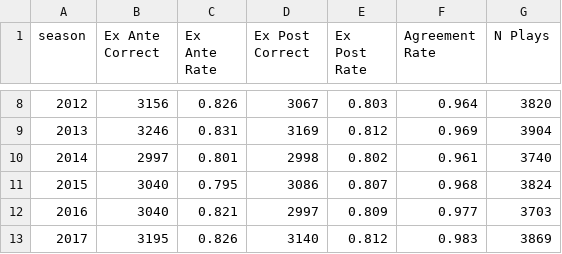
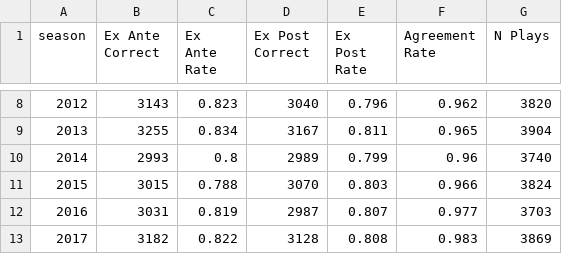
Before and after one commit to AndrewBai-Marketing/go-for-it, a CSV file: outputs/tables/yearly_comparison.csv, drawn as a sheet; only a part is shown, gaps mark what is left out; the diff covers the shown part only.

```diff
--- a/outputs/tables/yearly_comparison.csv
+++ b/outputs/tables/yearly_comparison.csv
@@ -8,6 +8,6 @@ season,Ex Ante Correct,Ex Ante Rate,Ex Post Correct,Ex Post Rate,Agreement Rate,
-2012,3156,0.826,3067,0.803,0.964,3820
-2013,3246,0.831,3169,0.812,0.969,3904
-2014,2997,0.801,2998,0.802,0.961,3740
-2015,3040,0.795,3086,0.807,0.968,3824
-2016,3040,0.821,2997,0.809,0.977,3703
-2017,3195,0.826,3140,0.812,0.983,3869
+2012,3143,0.823,3040,0.796,0.962,3820
+2013,3255,0.834,3167,0.811,0.965,3904
+2014,2993,0.8,2989,0.799,0.96,3740
+2015,3015,0.788,3070,0.803,0.966,3824
+2016,3031,0.819,2987,0.807,0.977,3703
+2017,3182,0.822,3128,0.808,0.983,3869
```
Also changed, not shown: 62 edited cells elsewhere in this file, outputs/tables/most_controversial_decisions.csv, outputs/tables/worst_decisions.csv, 5 other files.
